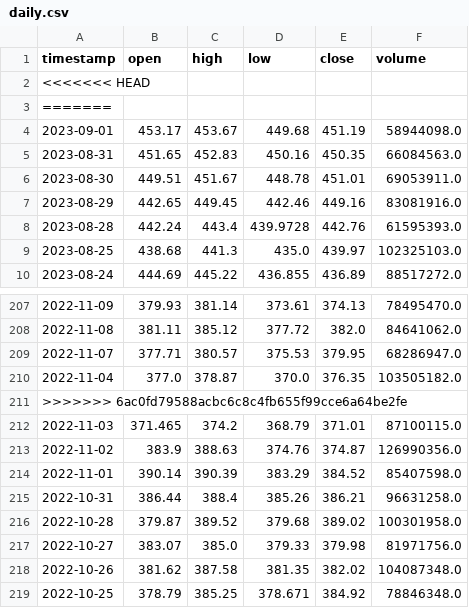
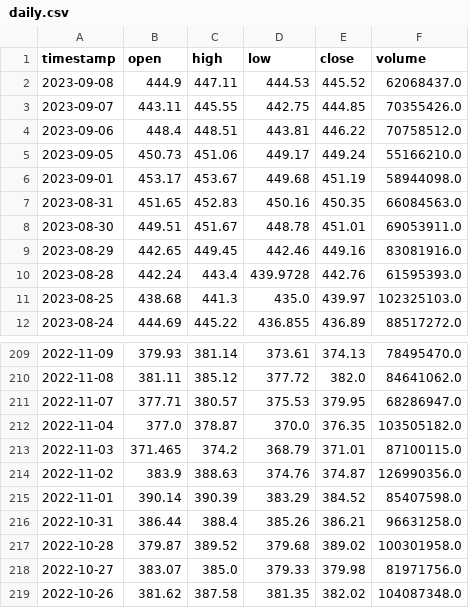
Before and after one commit to sada-narayanappa/data, a CSV file: stocks/data/spy/daily.csv, drawn as a sheet; only a part is shown, gaps mark what is left out; the shorter side is filled out with more unchanged rows.

```diff
--- a/stocks/data/spy/daily.csv
+++ b/stocks/data/spy/daily.csv
@@ -1,4 +1,6 @@
 timestamp,open,high,low,close,volume
-<<<<<<< HEAD
-=======
+2023-09-08,444.9,447.11,444.53,445.52,62068437.0
+2023-09-07,443.11,445.55,442.75,444.85,70355426.0
+2023-09-06,448.4,448.51,443.81,446.22,70758512.0
+2023-09-05,450.73,451.06,449.17,449.24,55166210.0
 2023-09-01,453.17,453.67,449.68,451.19,58944098.0
@@ -210,3 +212,2 @@ timestamp,open,high,low,close,volume
 2022-11-04,377.0,378.87,370.0,376.35,103505182.0
->>>>>>> 6ac0fd79588acbc6c8c4fb655f99cce6a64be2fe
 2022-11-03,371.465,374.2,368.79,371.01,87100115.0
```
Also changed, not shown: 22 other files.
